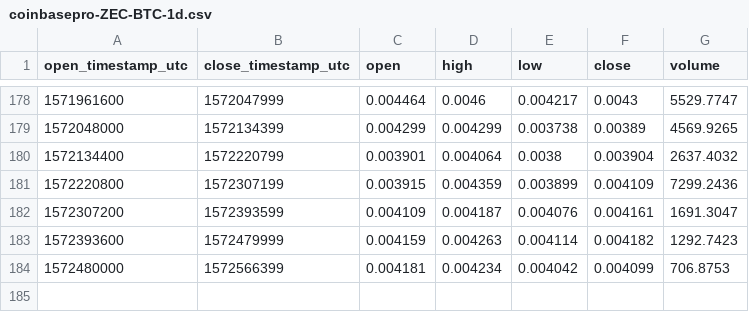
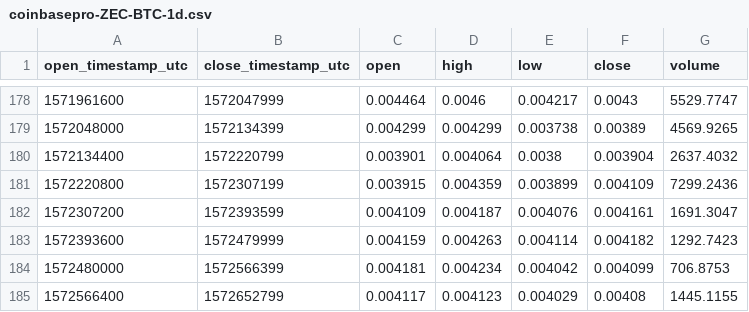
Before and after one commit to cryptobigbro/coinbasepro-ZEC-BTC, a CSV file: coinbasepro-ZEC-BTC-1d.csv, drawn as a sheet; only a part is shown, gaps mark what is left out; the diff names each change by its address in the sheet, - before the commit and + after, or states it on an @@ line.

```diff
--- a/coinbasepro-ZEC-BTC-1d.csv
+++ b/coinbasepro-ZEC-BTC-1d.csv
+row 185: 1572566400 | 1572652799 | 0.004117 | 0.004123 | 0.004029 | 0.00408 | 1445.1155
```
Also changed, not shown: coinbasepro-ZEC-BTC-1h.csv, 1 other file.
